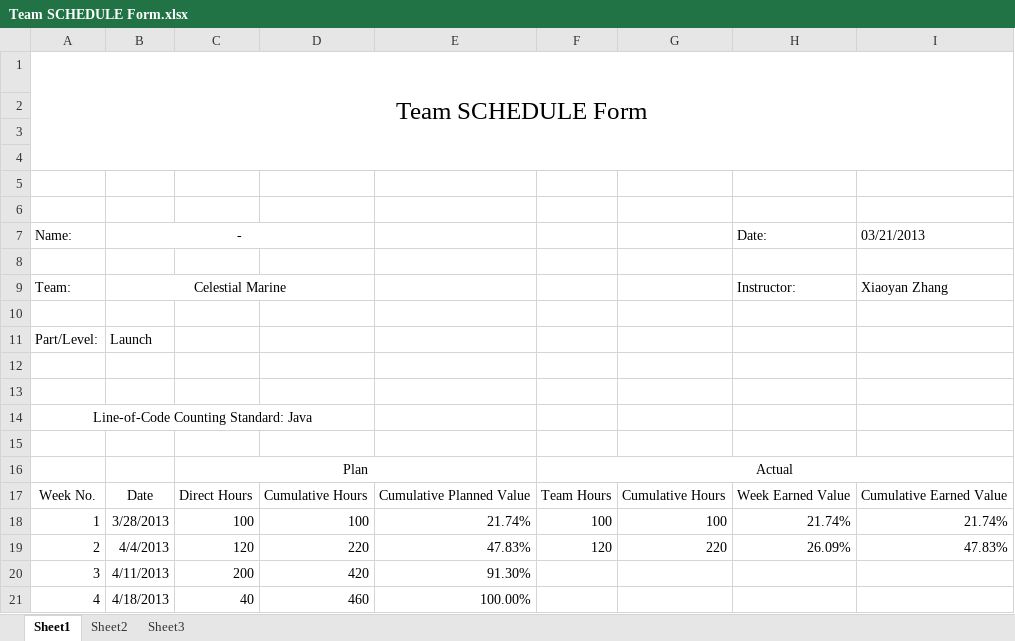
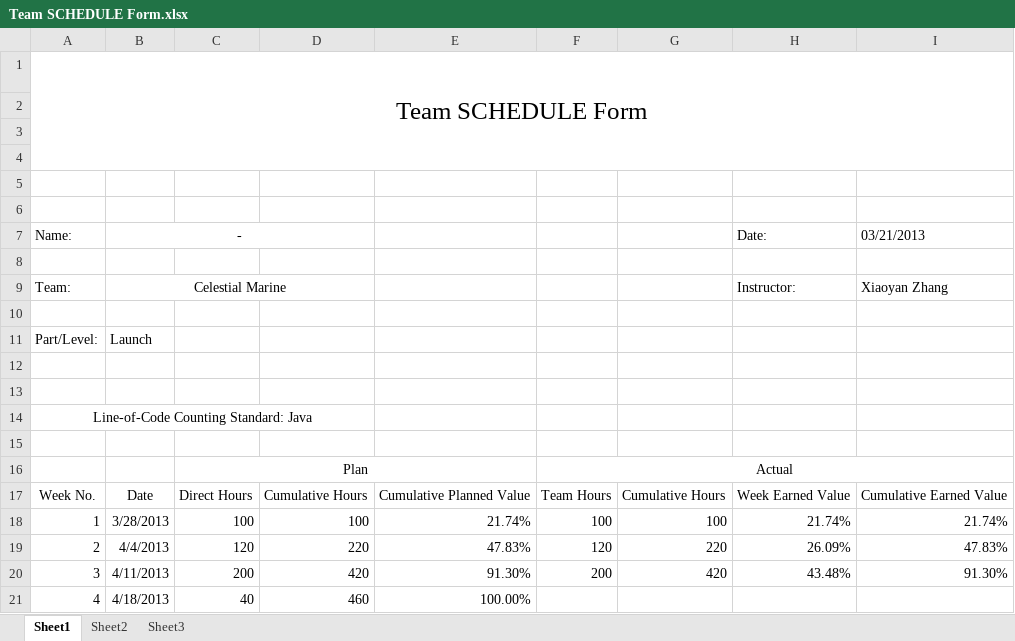
Before and after one commit to xiaochutian/TMS, an Excel workbook: doc/Team SCHEDULE Form.xlsx, sheet Sheet1, drawn as a sheet; values as stored, in another font and other column widths than the file's, no borders; the diff names each change by its address in the sheet, - before the commit and + after, or states it on an @@ line.

```diff
--- a/doc/Team SCHEDULE Form.xlsx (sheet Sheet1)
+++ b/doc/Team SCHEDULE Form.xlsx (sheet Sheet1)
-F20: (empty)
+F20: 200
-G20: (empty)
+G20: 420
-H20 (Date:): (empty)
+H20 (Date:): 43.48%
-I20 (03/21/2013): (empty)
+I20 (03/21/2013): 91.30%
```
Also changed, not shown: doc/SUMS.xlsx, doc/task表.xlsx, 2 other files.
